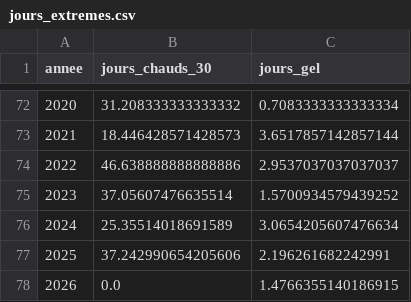
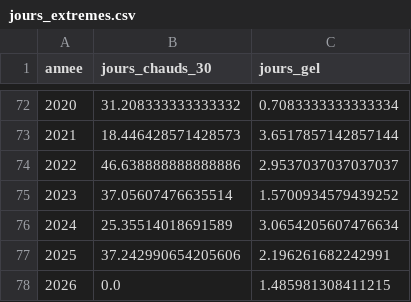
Before and after one commit to kimiis/HackatonSupDeVinci, a CSV file: data/clean/jours_extremes.csv, drawn as a sheet; only a part is shown, gaps mark what is left out.

```diff
--- a/data/clean/jours_extremes.csv
+++ b/data/clean/jours_extremes.csv
@@ -77,2 +77,2 @@ annee,jours_chauds_30,jours_gel
 2025,37.242990654205606,2.196261682242991
-2026,0.0,1.4766355140186915
+2026,0.0,1.485981308411215
```
Also changed, not shown: data/clean/dataset_final.csv, data/clean/niveau_mer.csv, 9 other files.
